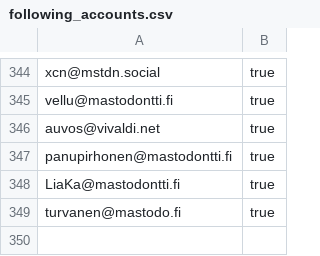
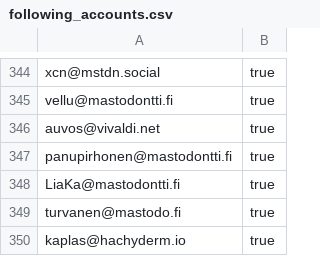
Before and after one commit to ronilaukkarinen/finnish-mastodon-users, a CSV file: following_accounts.csv, drawn as a sheet; only a part is shown, gaps mark what is left out; the diff names each change by its address in the sheet, - before the commit and + after, or states it on an @@ line.

Commit message:
Add kaplas@hachyderm.io

```diff
--- a/following_accounts.csv
+++ b/following_accounts.csv
+row 350: kaplas@hachyderm.io | true
```
